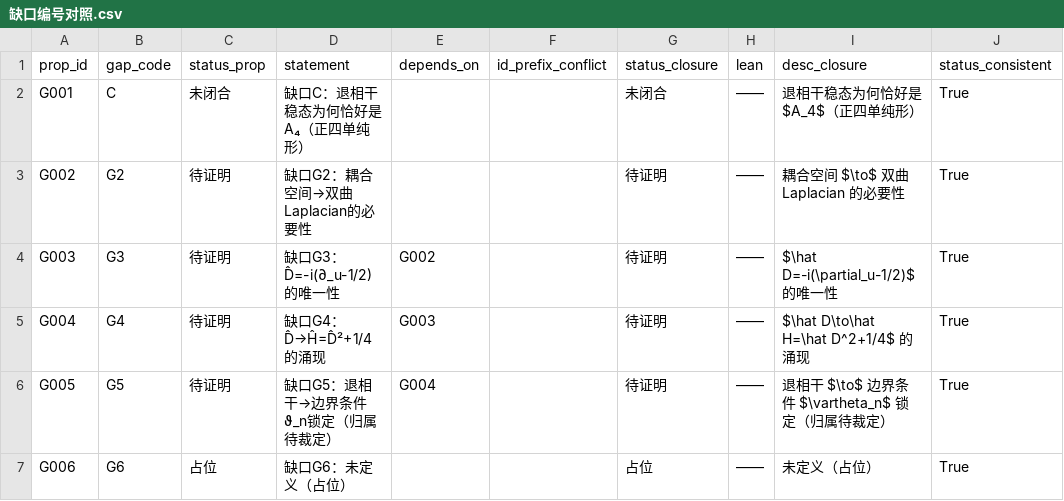
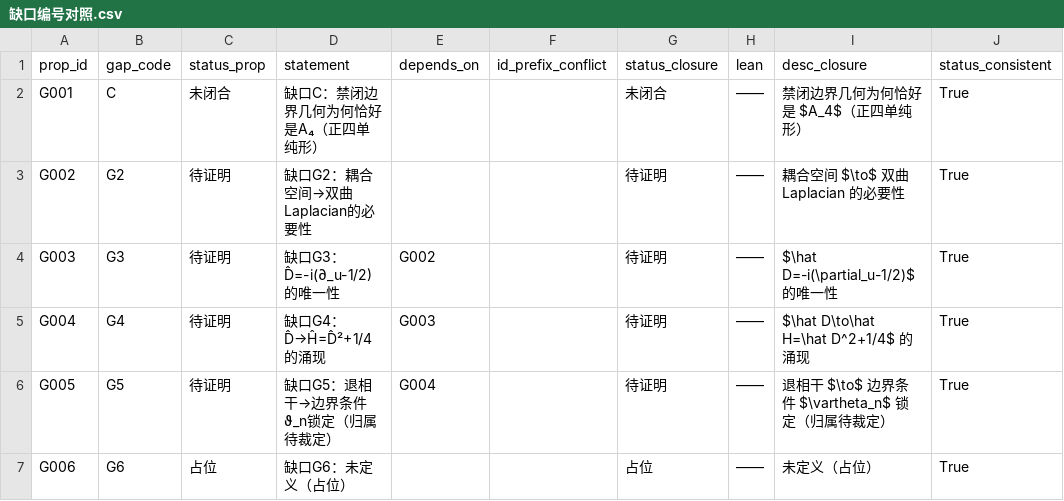
Before and after one commit to Qp1117b/Coupling-Constant-Quantum-Mechanics, a CSV file: 08 理论组织和形式化框架/01_结构化数据/缺口编号对照.csv, drawn as a sheet; only a part is shown; the diff names each change by its address in the sheet, - before the commit and + after, or states it on an @@ line.

```diff
--- a/08 理论组织和形式化框架/01_结构化数据/缺口编号对照.csv
+++ b/08 理论组织和形式化框架/01_结构化数据/缺口编号对照.csv
-D2 (statement): 缺口C：退相干稳态为何恰好是A₄（正四单纯形）
+D2 (statement): 缺口C：禁闭边界几何为何恰好是A₄（正四单纯形）
-I2 (desc_closure): 退相干稳态为何恰好是 $A_4$（正四单纯形）
+I2 (desc_closure): 禁闭边界几何为何恰好是 $A_4$（正四单纯形）
```
Also changed, not shown: 08 理论组织和形式化框架/00_外部引用/章节索引.csv, 08 理论组织和形式化框架/00_外部引用/证据映射.csv, 42 other files.
